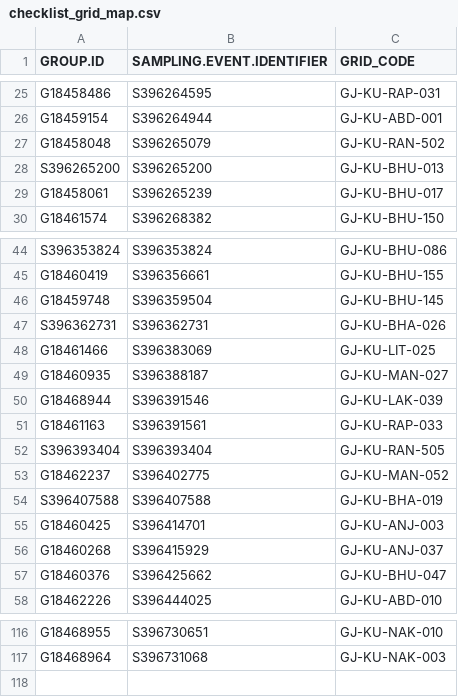
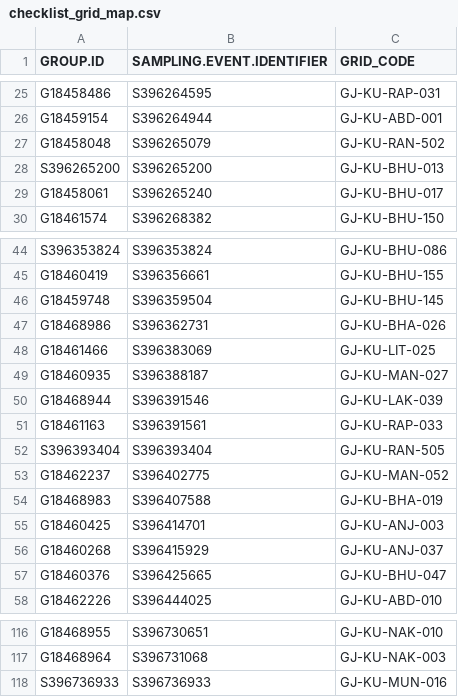
Before and after one commit to birdcountindia/pmc-dashboard, a CSV file: years/2026/protocol/checklist_grid_map.csv, drawn as a sheet; only a part is shown, gaps mark what is left out.

```diff
--- a/years/2026/protocol/checklist_grid_map.csv
+++ b/years/2026/protocol/checklist_grid_map.csv
@@ -28,3 +28,3 @@ G18458048,S396265079,GJ-KU-RAN-502
 S396265200,S396265200,GJ-KU-BHU-013
-G18458061,S396265239,GJ-KU-BHU-017
+G18458061,S396265240,GJ-KU-BHU-017
 G18461574,S396268382,GJ-KU-BHU-150
@@ -46,3 +46,3 @@ G18460419,S396356661,GJ-KU-BHU-155
 G18459748,S396359504,GJ-KU-BHU-145
-S396362731,S396362731,GJ-KU-BHA-026
+G18468986,S396362731,GJ-KU-BHA-026
 G18461466,S396383069,GJ-KU-LIT-025
@@ -53,6 +53,6 @@ S396393404,S396393404,GJ-KU-RAN-505
 G18462237,S396402775,GJ-KU-MAN-052
-S396407588,S396407588,GJ-KU-BHA-019
+G18468983,S396407588,GJ-KU-BHA-019
 G18460425,S396414701,GJ-KU-ANJ-003
 G18460268,S396415929,GJ-KU-ANJ-037
-G18460376,S396425662,GJ-KU-BHU-047
+G18460376,S396425665,GJ-KU-BHU-047
 G18462226,S396444025,GJ-KU-ABD-010
@@ -117 +117,2 @@ G18468955,S396730651,GJ-KU-NAK-010
 G18468964,S396731068,GJ-KU-NAK-003
+S396736933,S396736933,GJ-KU-MUN-016
```
Also changed, not shown: years/2026/checklist_grid_map.csv, years/2026/nonprotocol/checklist_grid_map.csv, 33 other files.
